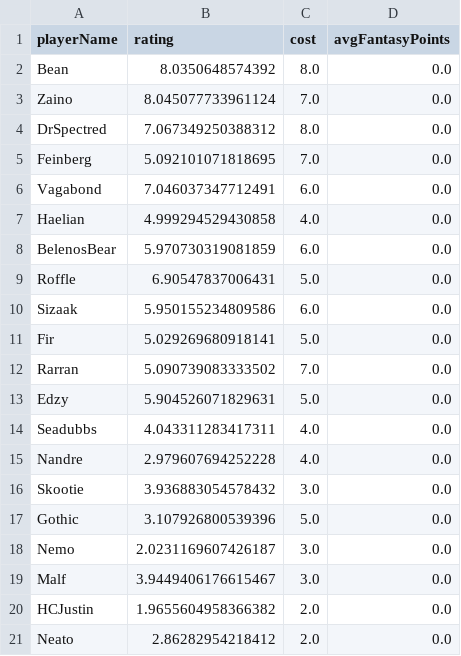
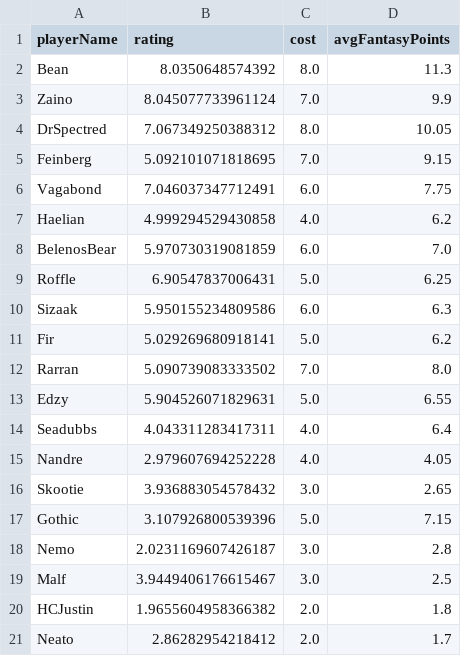
Before and after one commit to ctech3000/BalatrELO.jl, a CSV file: src/leagueData/players_k20_w2.csv, drawn as a sheet.

Commit message:
added avg point stat

```diff
--- a/src/leagueData/players_k20_w2.csv
+++ b/src/leagueData/players_k20_w2.csv
@@ -1,21 +1,21 @@
 playerName,rating,cost,avgFantasyPoints
-Bean,8.0350648574392,8.0,0.0
-Zaino,8.045077733961124,7.0,0.0
-DrSpectred,7.067349250388312,8.0,0.0
-Feinberg,5.092101071818695,7.0,0.0
-Vagabond,7.046037347712491,6.0,0.0
-Haelian,4.999294529430858,4.0,0.0
-BelenosBear,5.970730319081859,6.0,0.0
-Roffle,6.90547837006431,5.0,0.0
-Sizaak,5.950155234809586,6.0,0.0
-Fir,5.029269680918141,5.0,0.0
-Rarran,5.090739083333502,7.0,0.0
-Edzy,5.904526071829631,5.0,0.0
-Seadubbs,4.043311283417311,4.0,0.0
-Nandre,2.979607694252228,4.0,0.0
-Skootie,3.936883054578432,3.0,0.0
-Gothic,3.107926800539396,5.0,0.0
-Nemo,2.0231169607426187,3.0,0.0
-Malf,3.9449406176615467,3.0,0.0
-HCJustin,1.9655604958366382,2.0,0.0
-Neato,2.86282954218412,2.0,0.0
+Bean,8.0350648574392,8.0,11.3
+Zaino,8.045077733961124,7.0,9.9
+DrSpectred,7.067349250388312,8.0,10.05
+Feinberg,5.092101071818695,7.0,9.15
+Vagabond,7.046037347712491,6.0,7.75
+Haelian,4.999294529430858,4.0,6.2
+BelenosBear,5.970730319081859,6.0,7.0
+Roffle,6.90547837006431,5.0,6.25
+Sizaak,5.950155234809586,6.0,6.3
+Fir,5.029269680918141,5.0,6.2
+Rarran,5.090739083333502,7.0,8.0
+Edzy,5.904526071829631,5.0,6.55
+Seadubbs,4.043311283417311,4.0,6.4
+Nandre,2.979607694252228,4.0,4.05
+Skootie,3.936883054578432,3.0,2.65
+Gothic,3.107926800539396,5.0,7.15
+Nemo,2.0231169607426187,3.0,2.8
+Malf,3.9449406176615467,3.0,2.5
+HCJustin,1.9655604958366382,2.0,1.8
+Neato,2.86282954218412,2.0,1.7
```
Also changed, not shown: 3 other files.
